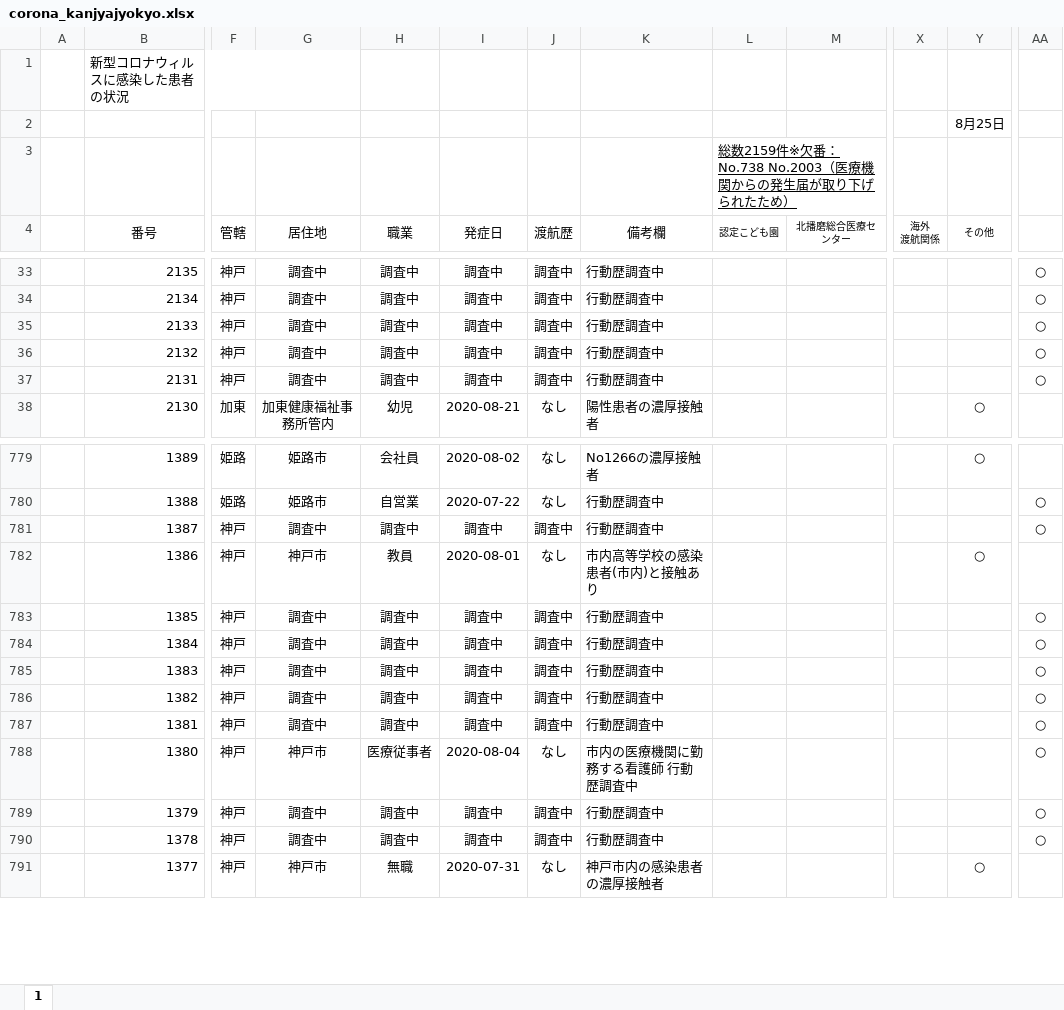
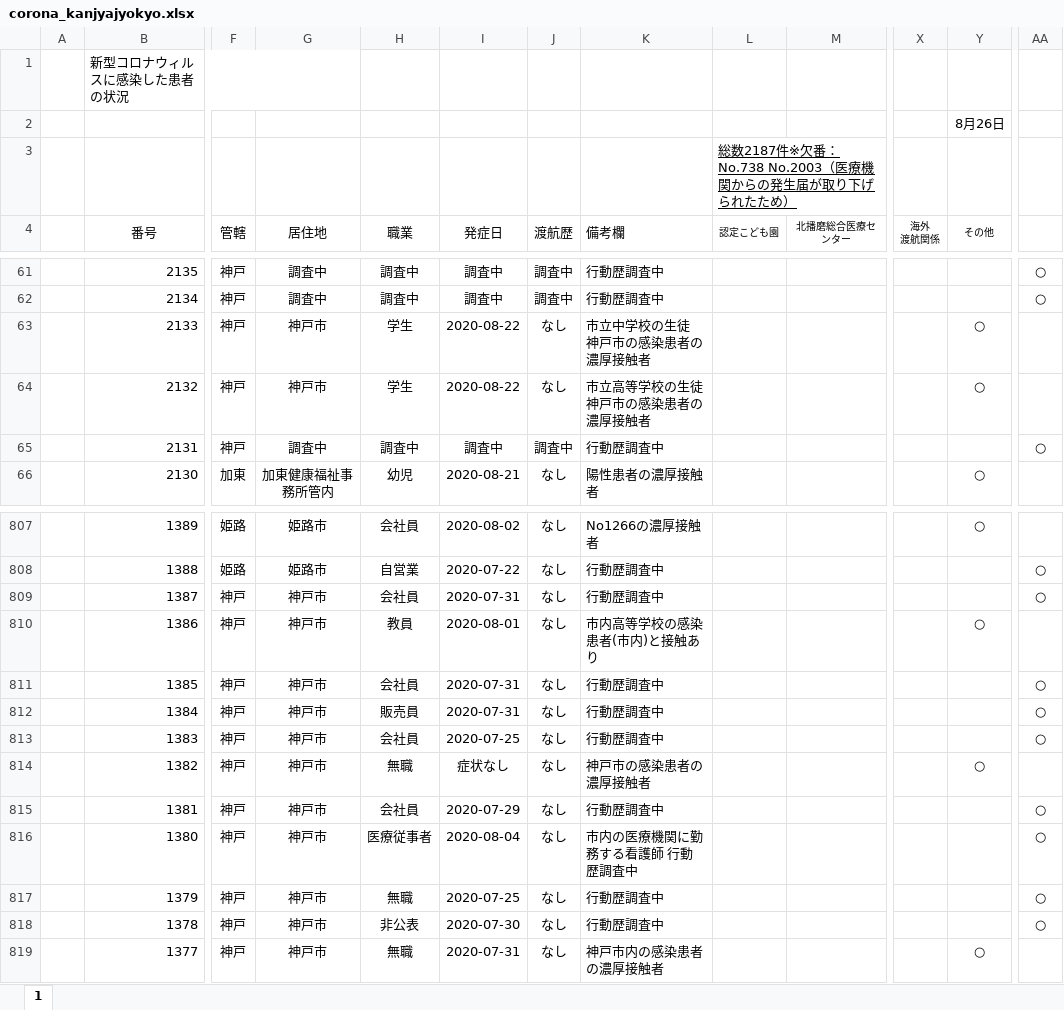
Before and after one commit to stop-covid19-hyogo/covid19-scraping, an Excel workbook: corona_kanjyajyokyo.xlsx, sheet 1, drawn as a sheet; only a part is shown, gaps mark what is left out; values as stored, in another font and other column widths than the file's, no borders; charts and pictures not drawn; addresses are those after the commit; the diff covers the shown part only; the diff names each change by its address in the sheet, - before the commit and + after, or states it on an @@ line.

```diff
--- a/corona_kanjyajyokyo.xlsx (sheet 1)
+++ b/corona_kanjyajyokyo.xlsx (sheet 1)
-Y2 (その他): 8月25日
+Y2 (その他): 8月26日
-L3 (認定こども園): 総数2159件※欠番…
+L3 (認定こども園): 総数2187件※欠番…
-K4 alignment: center
+K4 alignment: left
-G63:G64 (居住地): 調査中
+G63:G64 (居住地): 神戸市
-H63:H64 (職業): 調査中
+H63:H64 (職業): 学生
-I63:I64 (発症日): 調査中
+I63:I64 (発症日): 2020-08-22
-J63:J64 (渡航歴): 調査中
+J63:J64 (渡航歴): なし
-K63 (備考欄): 行動歴調査中
+K63 (備考欄): 市立中学校の生徒 神戸市の感染患者の濃厚接触者
-Y63:Y64 (その他): (empty)
+Y63:Y64 (その他): ○
-AA63:AA64: ○
+AA63:AA64: (empty)
-K64 (備考欄): 行動歴調査中
+K64 (備考欄): 市立高等学校の生徒 神戸市の感染患者の濃厚接触者
-G809 (居住地): 調査中
+G809 (居住地): 神戸市
-H809 (職業): 調査中
+H809 (職業): 会社員
-I809 (発症日): 調査中
+I809 (発症日): 2020-07-31
-J809 (渡航歴): 調査中
+J809 (渡航歴): なし
-G811:G815 (居住地): 調査中
+G811:G815 (居住地): 神戸市
-H811 (職業): 調査中
+H811 (職業): 会社員
-I811:I812 (発症日): 調査中
+I811:I812 (発症日): 2020-07-31
-J811:J815 (渡航歴): 調査中
+J811:J815 (渡航歴): なし
-H812 (職業): 調査中
+H812 (職業): 販売員
-H813 (職業): 調査中
+H813 (職業): 会社員
-I813 (発症日): 調査中
+I813 (発症日): 2020-07-25
-H814 (職業): 調査中
+H814 (職業): 無職
-I814 (発症日): 調査中
+I814 (発症日): 症状なし
-K814 (備考欄): 行動歴調査中
+K814 (備考欄): 神戸市の感染患者の濃厚接触者
-Y814 (その他): (empty)
+Y814 (その他): ○
-AA814: ○
+AA814: (empty)
-H815 (職業): 調査中
+H815 (職業): 会社員
-I815 (発症日): 調査中
+I815 (発症日): 2020-07-29
-G817:G818 (居住地): 調査中
+G817:G818 (居住地): 神戸市
-H817 (職業): 調査中
+H817 (職業): 無職
-I817 (発症日): 調査中
+I817 (発症日): 2020-07-25
-J817:J818 (渡航歴): 調査中
+J817:J818 (渡航歴): なし
-H818 (職業): 調査中
+H818 (職業): 非公表
-I818 (発症日): 調査中
+I818 (発症日): 2020-07-30
```
Also changed, not shown: 28 added rows, 47 edited cells and cell formats elsewhere in this sheet, formulas that keep their value, charts or pictures, 7 other files.
